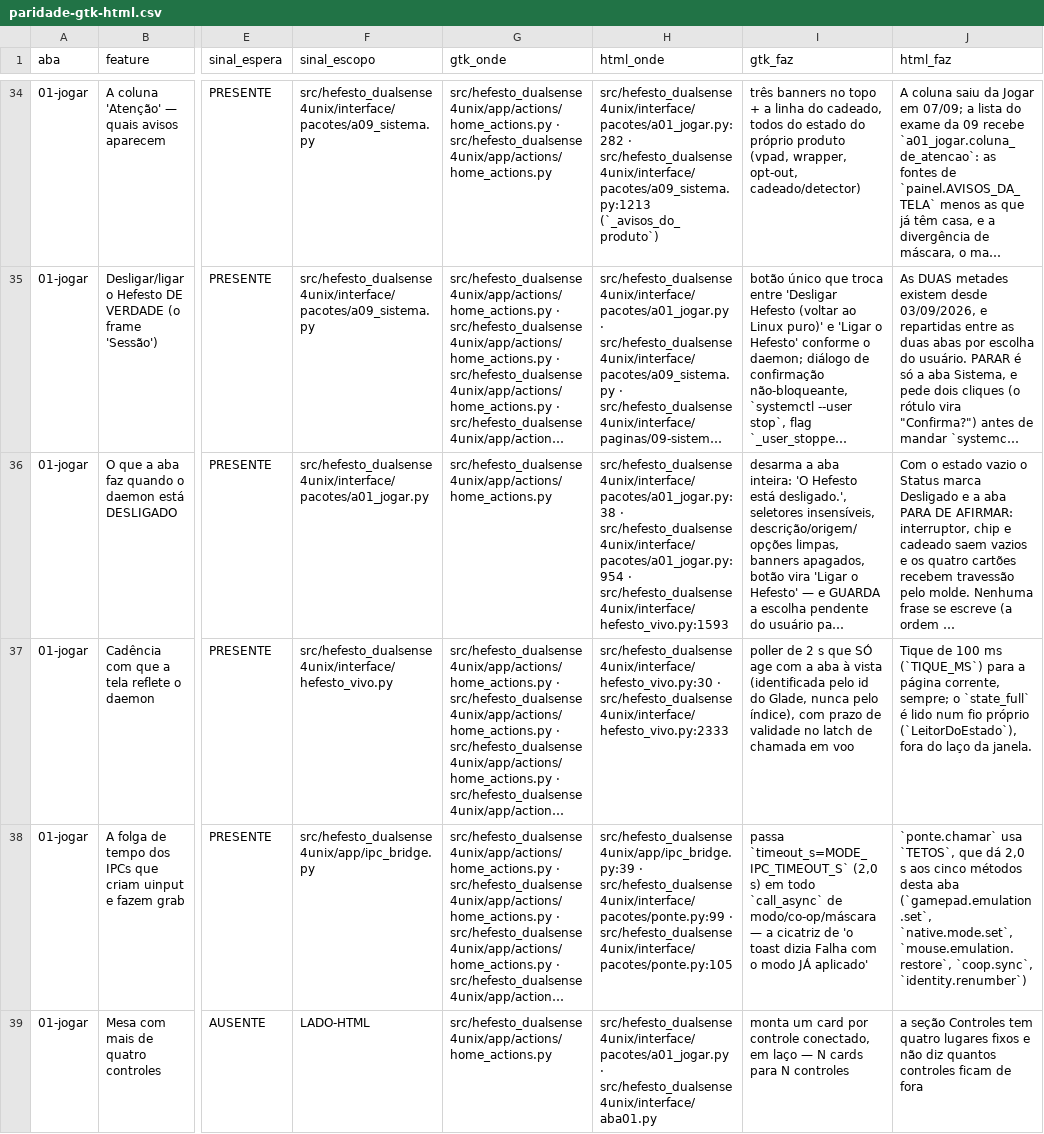
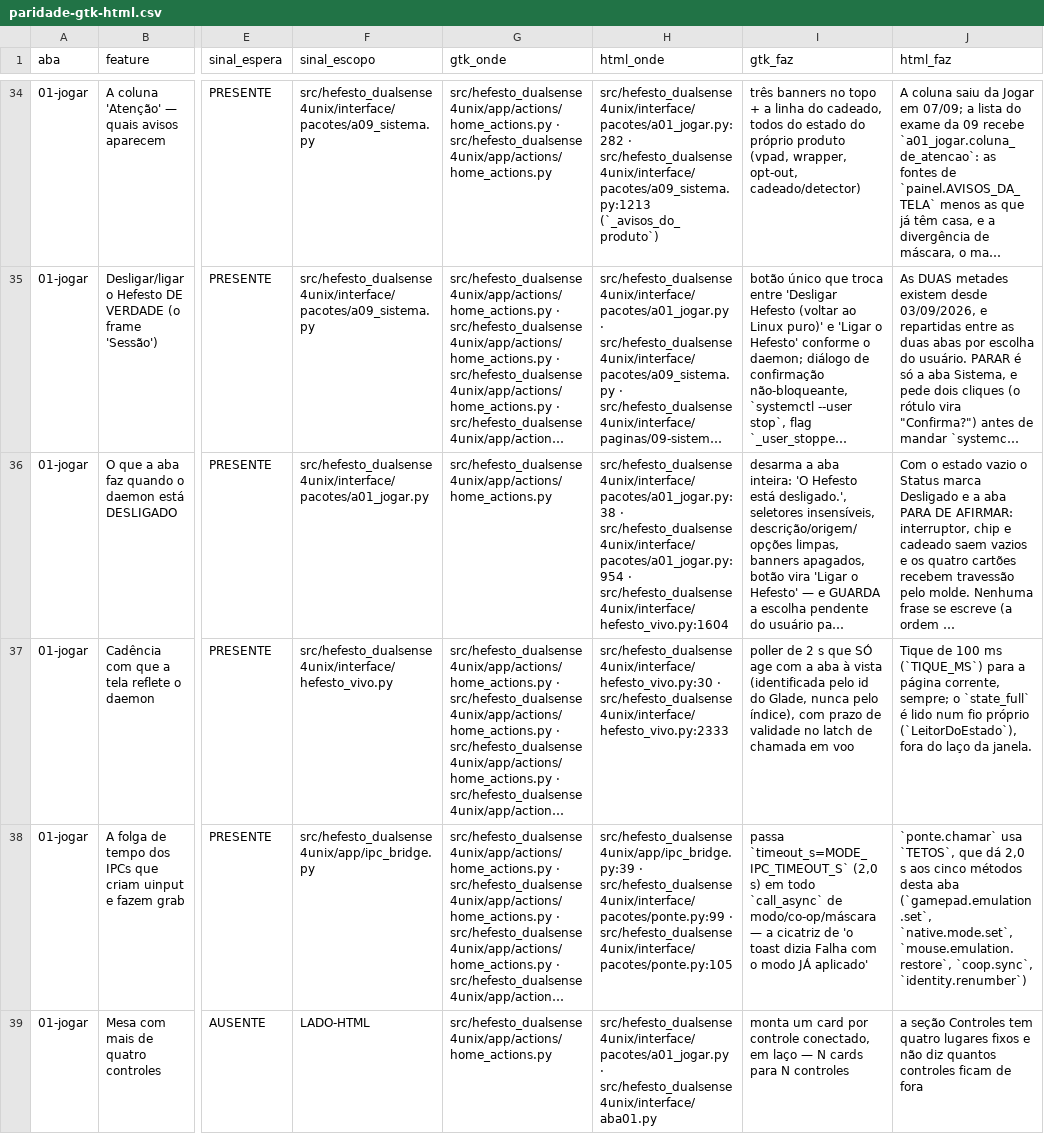
Before and after one commit to Hefesto-Team/hefesto-dualsense4unix, a CSV file: docs/data/paridade-gtk-html.csv, drawn as a sheet; only a part is shown, gaps mark what is left out; long unchanged cells end in …; the diff covers the shown part only; the diff names each change by its address in the sheet, - before the commit and + after, or states it on an @@ line.

```diff
--- a/docs/data/paridade-gtk-html.csv
+++ b/docs/data/paridade-gtk-html.csv
-H36 (html_onde): …src/hefesto_dualsense4unix/interface/pacotes/a01_jogar.py:954 · src/hefesto_dualsense4unix/interface/hefesto_vivo.py:1593
+H36 (html_onde): …src/hefesto_dualsense4unix/interface/pacotes/a01_jogar.py:954 · src/hefesto_dualsense4unix/interface/hefesto_vivo.py:1604
```
Also changed, not shown: 10 edited cells elsewhere in this file, 6 other files.
